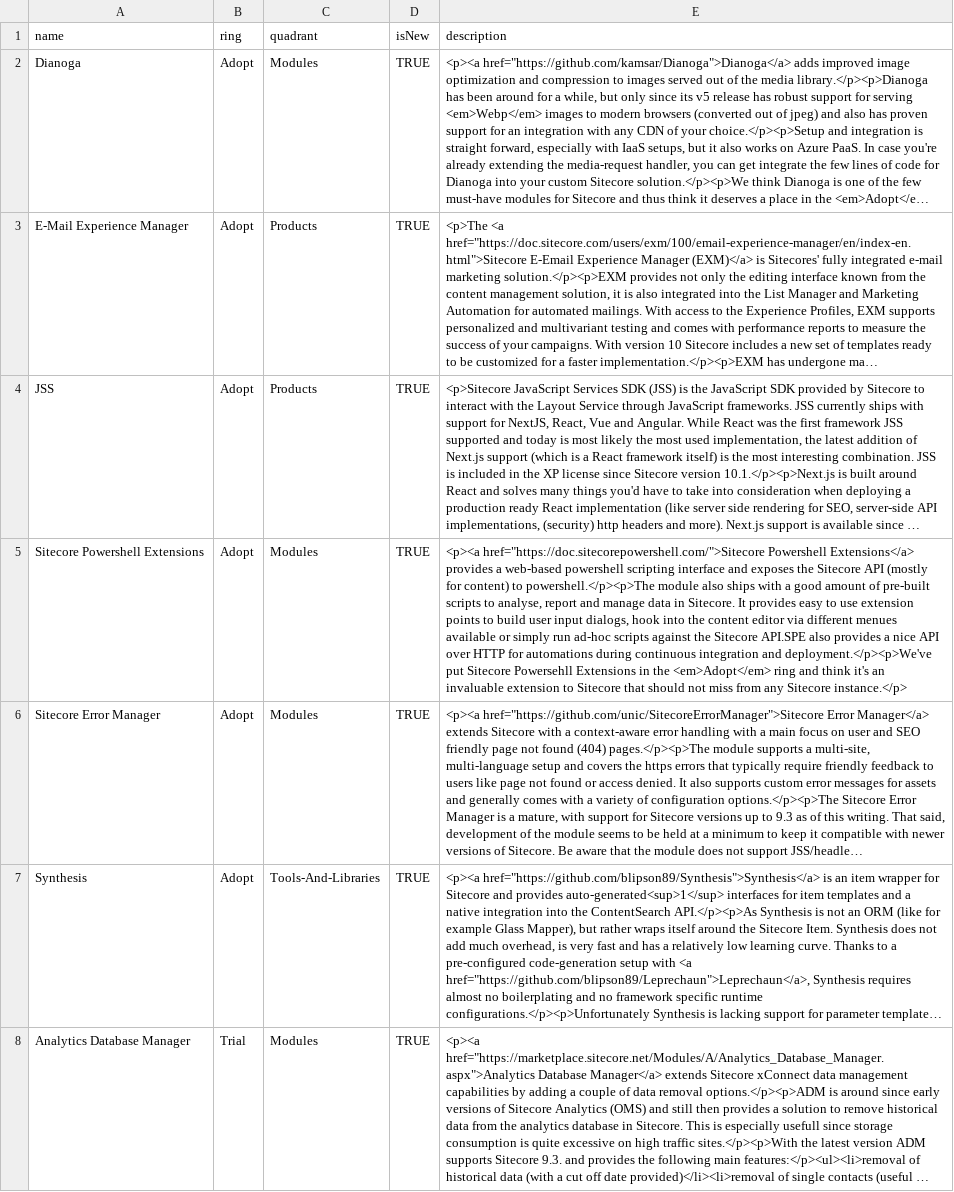
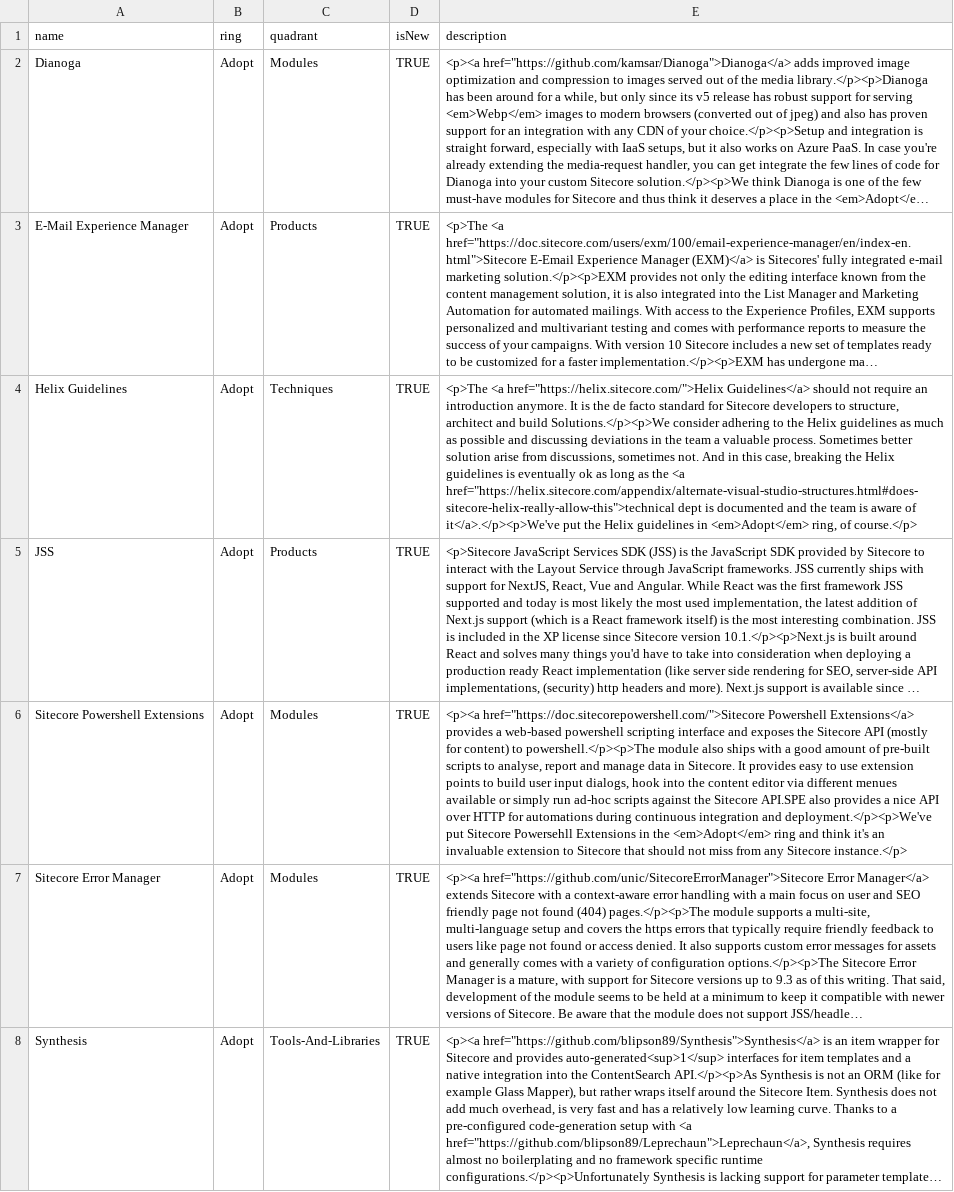
Before and after one commit to SoulcodeAgency/SitecoreRadar, a CSV file: latest/Sitecore Radar.csv, drawn as a sheet; only a part is shown; the shorter side is filled out with more unchanged rows; long unchanged cells end in …; the diff names each change by its address in the sheet, - before the commit and + after, or states it on an @@ line.

```diff
--- a/latest/Sitecore Radar.csv
+++ b/latest/Sitecore Radar.csv
+row 4: Helix Guidelines | Adopt | Techniques | TRUE | <p>The <a href="https://helix.sitecore.com/">Helix Guidelines</a> should not require an introduction anymore. It is the de facto standard for Sitecore developers to structure, architect and build Solutions.</p><p>We consider adhering to the Helix guidelines as much as possible and discussing deviations in the team a valuable process. Sometimes better solution arise from discussions, sometimes not. And in this case, breaking the Helix guidelines is eventually ok as long as the <a href="https://helix.sitecore.com/appendix/alternate-visual-studio-structures.html#does-sitecore-helix-really-allow-this">technical dept is documented and the team is aware of it</a>.</p><p>We've put the Helix guidelines in <em>Adopt</em> ring, of course.</p>
```
